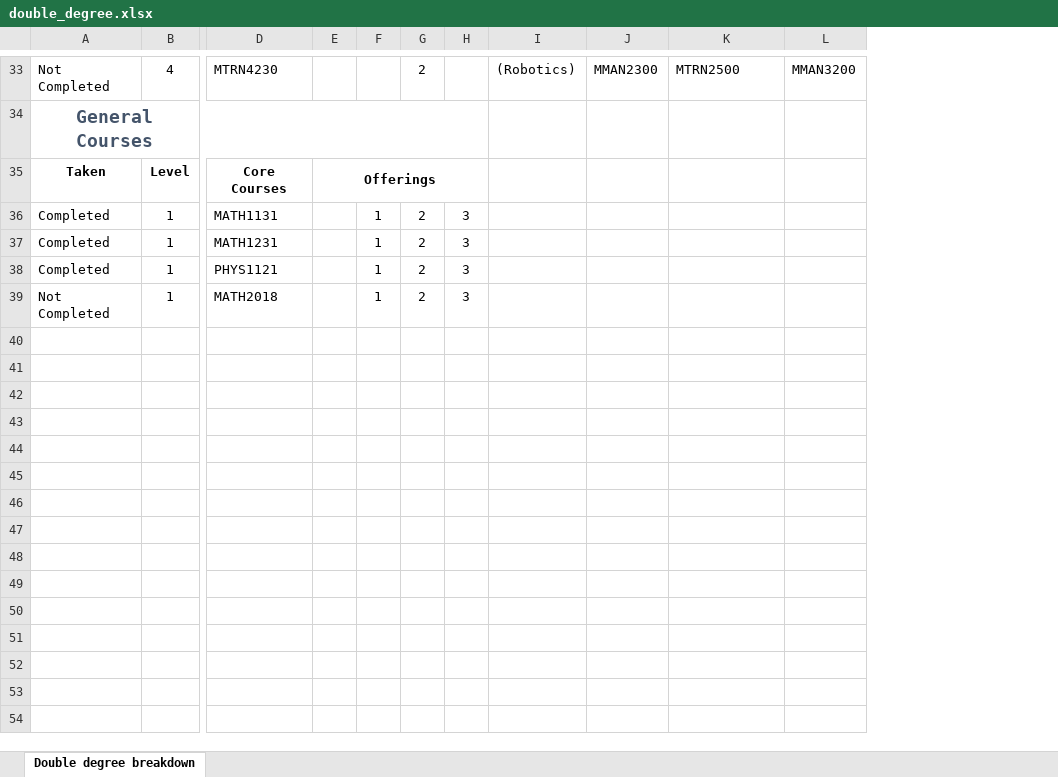
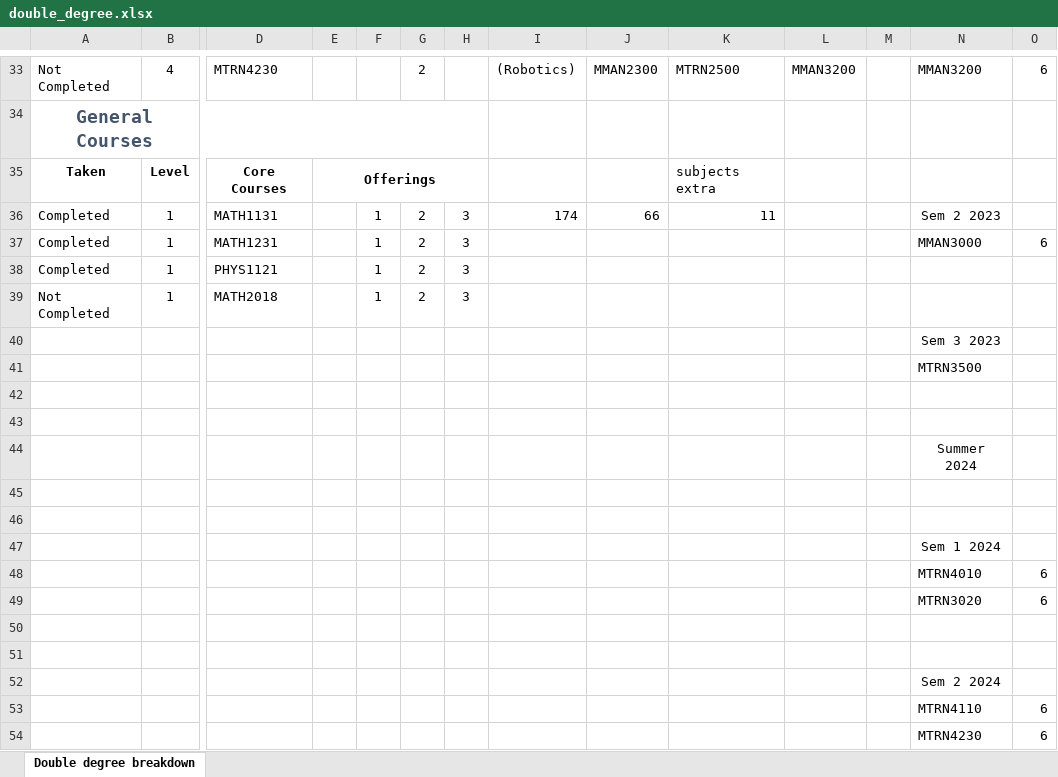
Before and after one commit to joey101/engg1811, an Excel workbook: degree_project/double_degree.xlsx, sheet Double degree breakdown, drawn as a sheet; only a part is shown, gaps mark what is left out; values as stored, in another font and other column widths than the file's, no borders; rows hold the shown columns only; the diff covers the shown part only; the diff names each change by its address in the sheet, - before the commit and + after, or states it on an @@ line.

Commit message:
idk

```diff
--- a/degree_project/double_degree.xlsx (sheet Double degree breakdown)
+++ b/degree_project/double_degree.xlsx (sheet Double degree breakdown)
+column M, empty
+column N, rows 33-37: MMAN3200 |  |  | Sem 2 2023 | MMAN3000
+column O, rows 33-37: 6 |  |  |  | 6
-K35: (empty)
+K35: subjects extra
-I36: (empty)
+I36: 174
-J36: (empty)
+J36: 66
-K36: (empty)
+K36: 11
+row 40:  |  |  |  |  |  |  |  |  |  |  |  | Sem 3 2023
+row 41:  |  |  |  |  |  |  |  |  |  |  |  | MTRN3500
+row 42: (empty)
+row 43: (empty)
+row 44:  |  |  |  |  |  |  |  |  |  |  |  | Summer 2024
+row 45: (empty)
+row 46: (empty)
+row 47:  |  |  |  |  |  |  |  |  |  |  |  | Sem 1 2024
+row 48:  |  |  |  |  |  |  |  |  |  |  |  | MTRN4010 | 6
+row 49:  |  |  |  |  |  |  |  |  |  |  |  | MTRN3020 | 6
+row 50: (empty)
+row 51: (empty)
+row 52:  |  |  |  |  |  |  |  |  |  |  |  | Sem 2 2024
+row 53:  |  |  |  |  |  |  |  |  |  |  |  | MTRN4110 | 6
+row 54:  |  |  |  |  |  |  |  |  |  |  |  | MTRN4230 | 6
```
Also changed, not shown: 2 edited cells elsewhere in this sheet.
